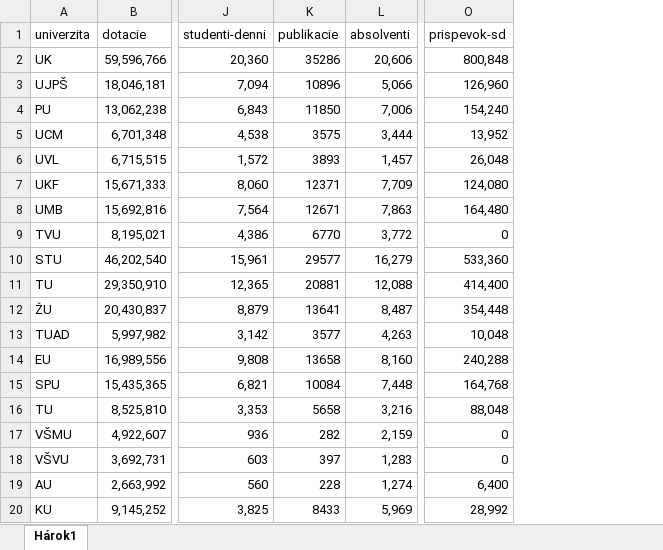
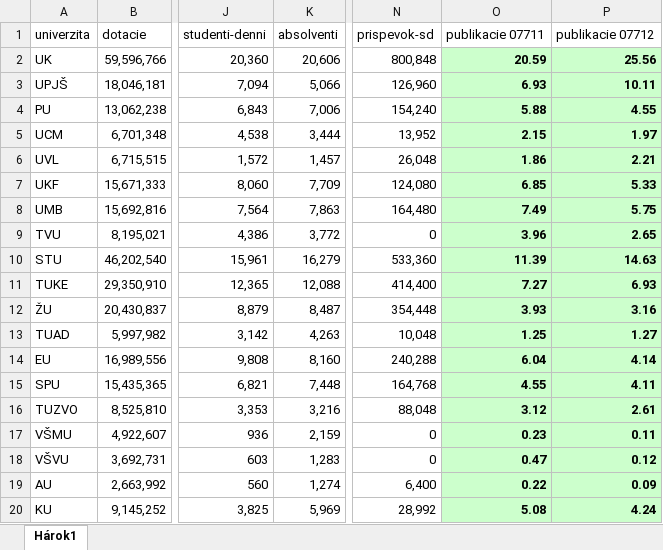
Before and after one commit to hudo16-38/pridav-project, an Excel workbook: preprocessing/dotacie_pre/dotacie_nase_2012.xlsx, sheet Hárok1, drawn as a sheet; only a part is shown, gaps mark what is left out; values as stored, in another font and other column widths than the file's, no borders; removed rows and columns are numbered as before the commit, all else as after; the diff names each change by its address in the sheet, - before the commit and + after, or states it on an @@ line.

```diff
--- a/preprocessing/dotacie_pre/dotacie_nase_2012.xlsx (sheet Hárok1)
+++ b/preprocessing/dotacie_pre/dotacie_nase_2012.xlsx (sheet Hárok1)
-column K (publikacie), rows 2-20: 35286 | 10896 | 11850 | 3575 | 3893 | 12371 | 12671 | 6770 | 29577 | 20881 | 13641 | 3577 | 13658 | 10084 | 5658 | 282 | 397 | 228 | 8433
+column O (publikacie 07711), rows 2-20: 20.59 | 6.93 | 5.88 | 2.15 | 1.86 | 6.85 | 7.49 | 3.96 | 11.39 | 7.27 | 3.93 | 1.25 | 6.04 | 4.55 | 3.12 | 0.23 | 0.47 | 0.22 | 5.08
+column P (publikacie 07712), rows 2-20: 25.56 | 10.11 | 4.55 | 1.97 | 2.21 | 5.33 | 5.75 | 2.65 | 14.63 | 6.93 | 3.16 | 1.27 | 4.14 | 4.11 | 2.61 | 0.11 | 0.12 | 0.09 | 4.24
-A3 (univerzita): UJPŠ
+A3 (univerzita): UPJŠ
-A11 (univerzita): TU
+A11 (univerzita): TUKE
-A16 (univerzita): TU
+A16 (univerzita): TUZVO
```
Also changed, not shown: preprocessing/dotacie_pre/dotacie_nase_2010.xlsx, preprocessing/dotacie_pre/dotacie_nase_2011.xlsx, 3 other files.
